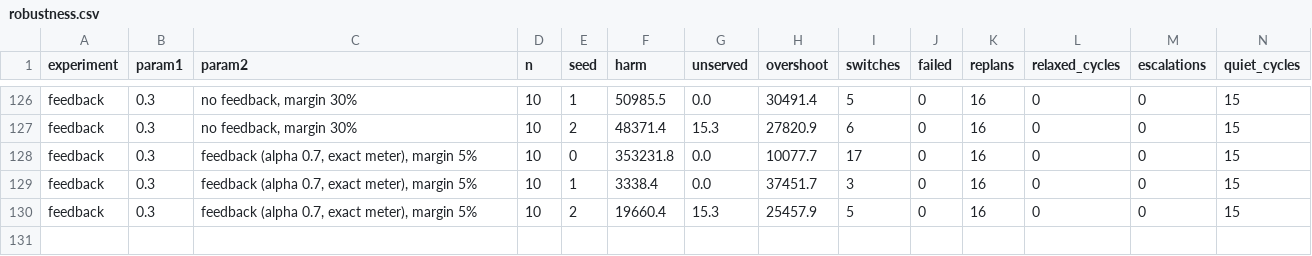
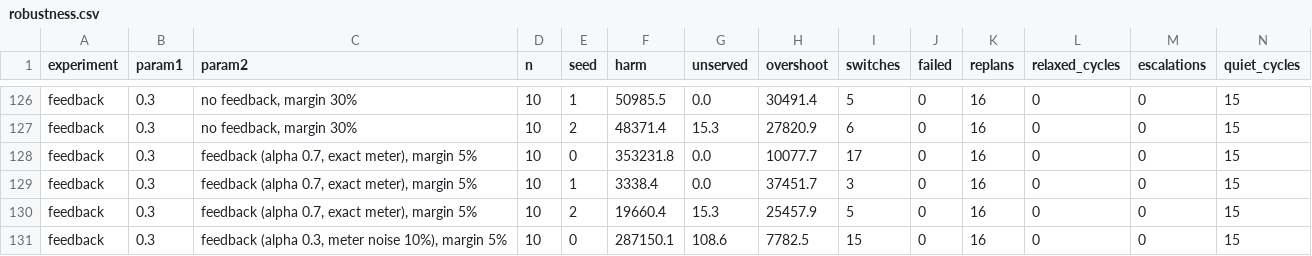
Before and after one commit to realastronics/UrjaNiyam, a CSV file: Data/processed/benchmarks/robustness.csv, drawn as a sheet; only a part is shown, gaps mark what is left out; rows hold the shown columns only; the diff names each change by its address in the sheet, - before the commit and + after, or states it on an @@ line.

Commit message:
added robustness csv

```diff
--- a/Data/processed/benchmarks/robustness.csv
+++ b/Data/processed/benchmarks/robustness.csv
+row 131: feedback | 0.3 | feedback (alpha 0.3, meter noise 10%), margin 5% | 10 | 0 | 287150.1 | 108.6 | 7782.5 | 15 | 0 | 16 | 0 | 0 | 15
```
